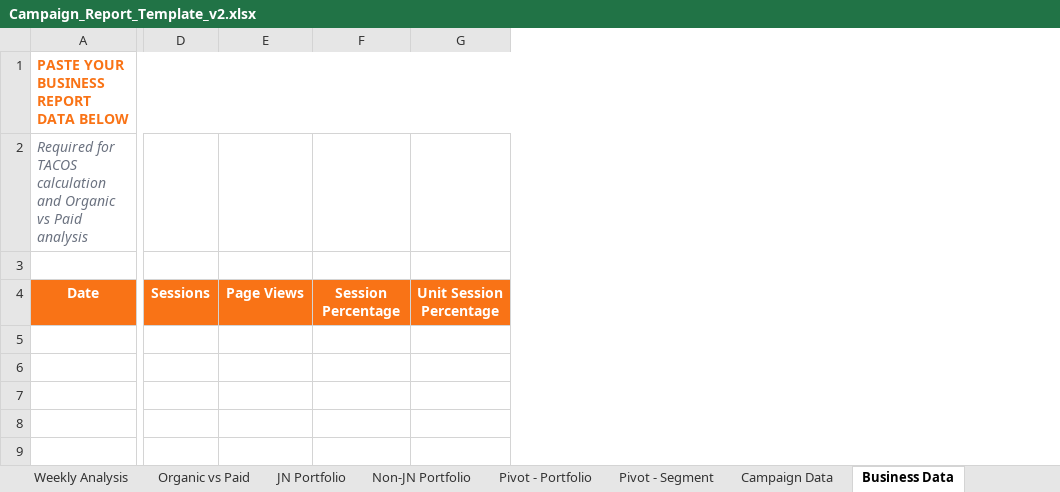
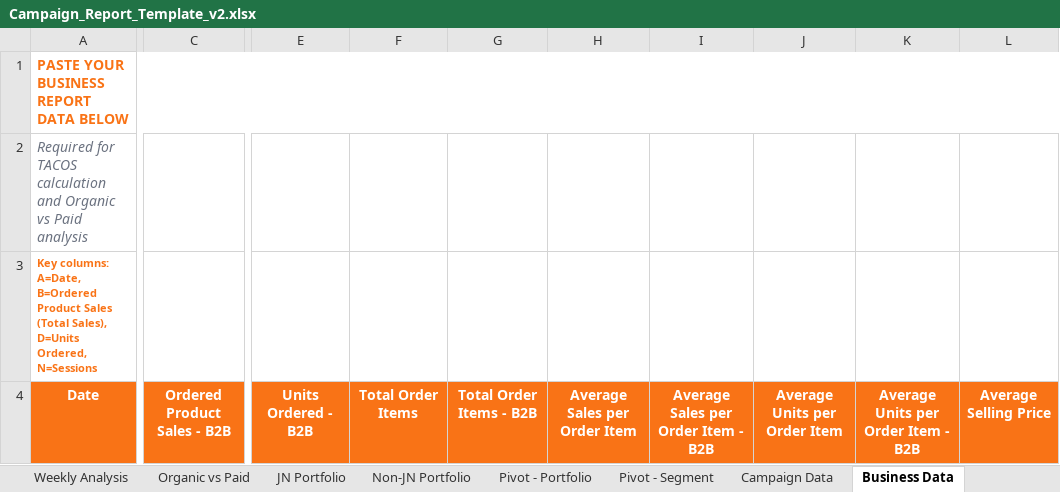
Before and after one commit to krellgit/Excel-Reporting-JN-ERJN, an Excel workbook: Campaign_Report_Template_v2.xlsx, sheet Business Data, drawn as a sheet; only a part is shown, gaps mark what is left out; values as stored, in another font and other column widths than the file's, no borders; removed rows and columns are numbered as before the commit, all else as after; rows hold the shown columns only; the diff covers the shown part only; the diff names each change by its address in the sheet, - before the commit and + after, or states it on an @@ line.

```diff
--- a/Campaign_Report_Template_v2.xlsx (sheet Business Data)
+++ b/Campaign_Report_Template_v2.xlsx (sheet Business Data)
+column C, row 4: Ordered Product Sales - B2B
-column D, row 4: Sessions
-column E, row 4: Page Views
-column F, row 4: Session Percentage
-column G, row 4: Unit Session Percentage
+column E, row 4: Units Ordered - B2B
+column F, row 4: Total Order Items
+column G, row 4: Total Order Items - B2B
+column H, row 4: Average Sales per Order Item
+column I, row 4: Average Sales per Order Item - B2B
+column J, row 4: Average Units per Order Item
+column K, row 4: Average Units per Order Item - B2B
+column L, row 4: Average Selling Price
-A1:I1 merged
+A1:S1 merged
-row 3: (empty)
+row 3: Key columns: A=Date, B=Ordered Product Sales (Total Sales), D=Units Ordered, N=Sessions
```
Also changed, not shown: 6 added columns elsewhere in this sheet, sheet Campaign Data, sheet Segment Performance, sheet JN Portfolio, sheet Non-JN Portfolio, sheet Dashboard, sheet Executive Summary, 2 more sheets, hidden cells, 3 other files.
